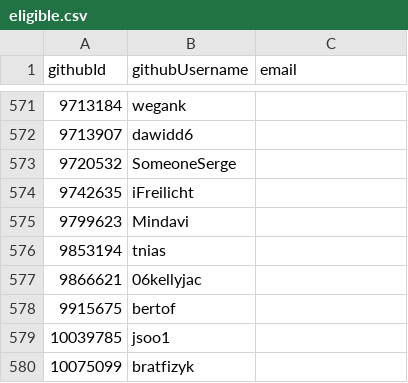
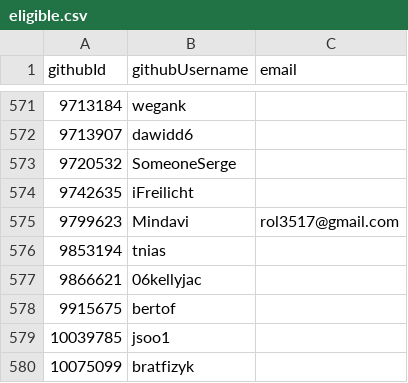
Before and after one commit to simonhollingshead/SC-election-2025, a CSV file: eligible.csv, drawn as a sheet; only a part is shown, gaps mark what is left out.

Commit message:
eligible.csv: mindavi: add email

```diff
--- a/eligible.csv
+++ b/eligible.csv
@@ -574,3 +574,3 @@ githubId,githubUsername,email
 9742635,iFreilicht,
-9799623,Mindavi,
+9799623,Mindavi,rol3517@gmail.com
 9853194,tnias,
```
